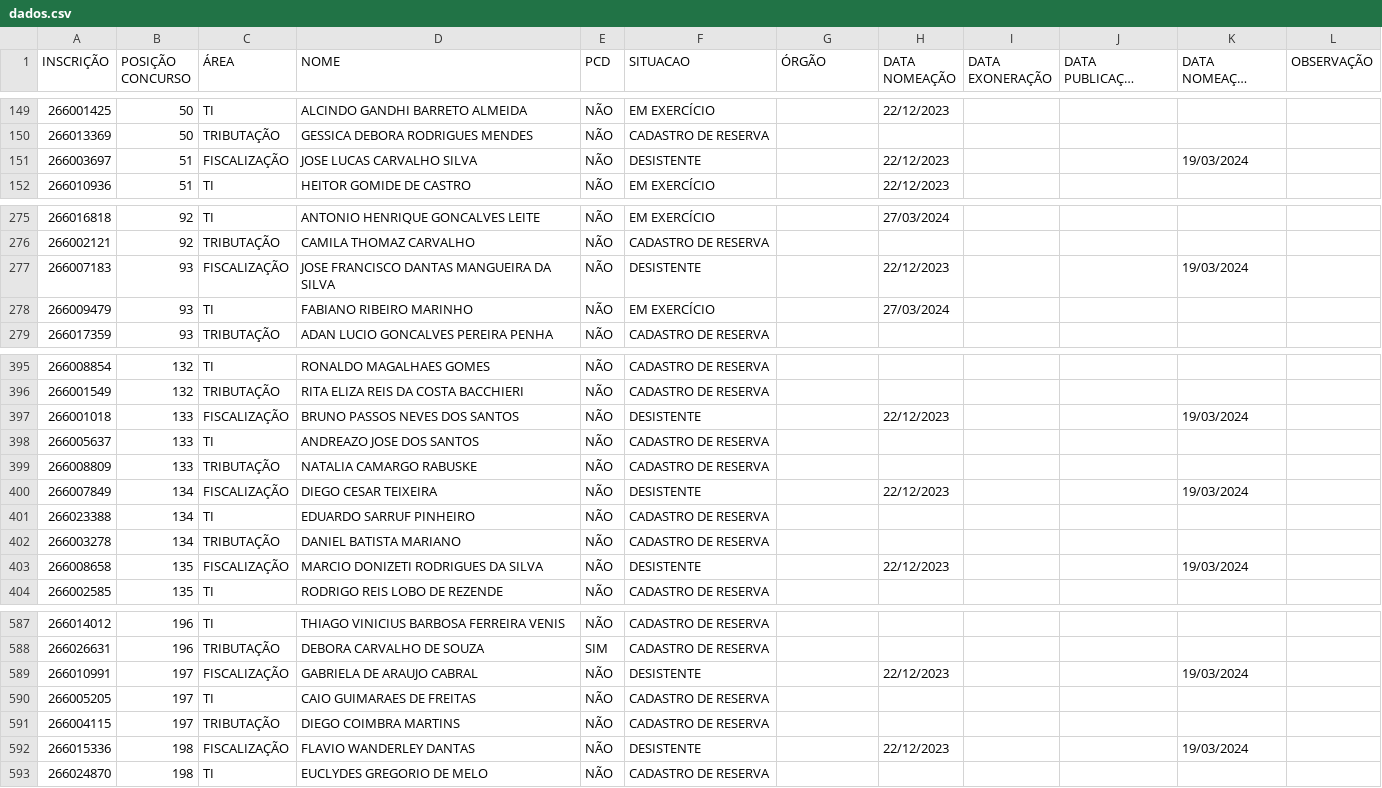
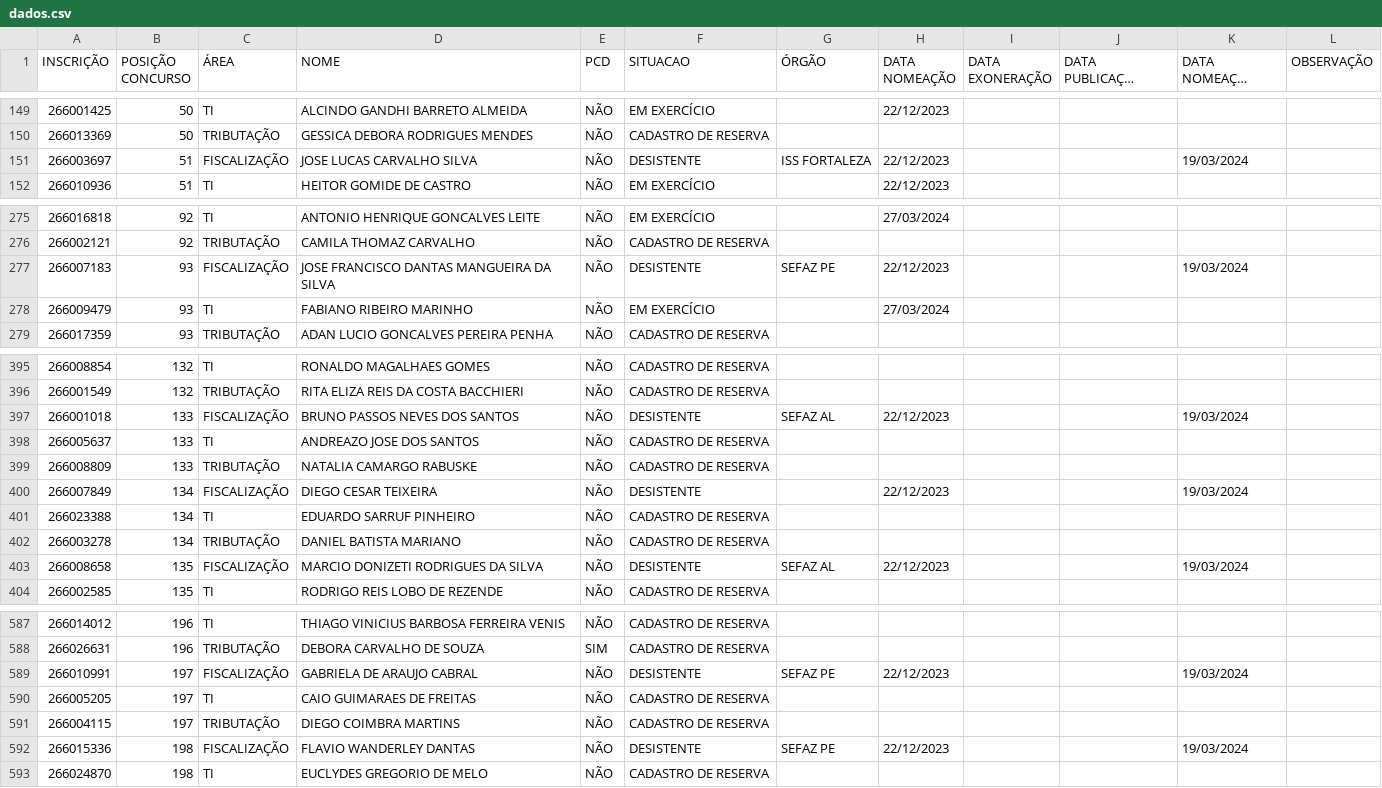
Before and after one commit to observatoriosefmg/observatoriosefmg.github.io, a CSV file: evasao/data/dados.csv, drawn as a sheet; only a part is shown, gaps mark what is left out; long unchanged cells end in …; the diff covers the shown part only.

Commit message:
atualização de dados

```diff
--- a/evasao/data/dados.csv
+++ b/evasao/data/dados.csv
@@ -150,3 +150,3 @@
 266013369;50;TRIBUTAÇÃO;GESSICA DEBORA RODRIGUES MENDES;NÃO;CADASTRO DE RESERVA;;;;;;
-266003697;51;FISCALIZAÇÃO;JOSE LUCAS CARVALHO SILVA;NÃO;DESISTENTE;;22/12/2023;;;19/03/2024;
+266003697;51;FISCALIZAÇÃO;JOSE LUCAS CARVALHO SILVA;NÃO;DESISTENTE;ISS FORTALEZA;22/12/2023;;;19/03/2024;
 266010936;51;TI;HEITOR GOMIDE DE CASTRO;NÃO;EM EXERCÍCIO;;22/12/2023;;;;
@@ -276,3 +276,3 @@
 266002121;92;TRIBUTAÇÃO;CAMILA THOMAZ CARVALHO;NÃO;CADASTRO DE RESERVA;;;;;;
-266007183;93;FISCALIZAÇÃO;JOSE FRANCISCO DANTAS MANGUEIRA DA SILVA;NÃO;DESISTENTE;;22/12/2023;;;19/03/2024;
+266007183;93;FISCALIZAÇÃO;JOSE FRANCISCO DANTAS MANGUEIRA DA SILVA;NÃO;DESISTENTE;SEFAZ PE;22/12/2023;;;19/03/2024;
 266009479;93;TI;FABIANO RIBEIRO MARINHO;NÃO;EM EXERCÍCIO;;27/03/2024;;;;
@@ -396,3 +396,3 @@
 266001549;132;TRIBUTAÇÃO;RITA ELIZA REIS DA COSTA BACCHIERI;NÃO;CADASTRO DE RESERVA;;;;;;
-266001018;133;FISCALIZAÇÃO;BRUNO PASSOS NEVES DOS SANTOS;NÃO;DESISTENTE;;22/12/2023;;;19/03/2024;
+266001018;133;FISCALIZAÇÃO;BRUNO PASSOS NEVES DOS SANTOS;NÃO;DESISTENTE;SEFAZ AL;22/12/2023;;;19/03/2024;
 266005637;133;TI;ANDREAZO JOSE DOS SANTOS;NÃO;CADASTRO DE RESERVA;;;;;;
@@ -402,3 +402,3 @@
 266003278;134;TRIBUTAÇÃO;DANIEL BATISTA MARIANO;NÃO;CADASTRO DE RESERVA;;;;;;
-266008658;135;FISCALIZAÇÃO;MARCIO DONIZETI RODRIGUES DA SILVA;NÃO;DESISTENTE;;22/12/2023;;;19/03/2024;
+266008658;135;FISCALIZAÇÃO;MARCIO DONIZETI RODRIGUES DA SILVA;NÃO;DESISTENTE;SEFAZ AL;22/12/2023;;;19/03/2024;
 266002585;135;TI;RODRIGO REIS LOBO DE REZENDE;NÃO;CADASTRO DE RESERVA;;;;;;
@@ -588,6 +588,6 @@
 266026631;196;TRIBUTAÇÃO;DEBORA CARVALHO DE SOUZA;SIM;CADASTRO DE RESERVA;;;;;;
-266010991;197;FISCALIZAÇÃO;GABRIELA DE ARAUJO CABRAL;NÃO;DESISTENTE;;22/12/2023;;;19/03/2024;
+266010991;197;FISCALIZAÇÃO;GABRIELA DE ARAUJO CABRAL;NÃO;DESISTENTE;SEFAZ PE;22/12/2023;;;19/03/2024;
 266005205;197;TI;CAIO GUIMARAES DE FREITAS;NÃO;CADASTRO DE RESERVA;;;;;;
 266004115;197;TRIBUTAÇÃO;DIEGO COIMBRA MARTINS;NÃO;CADASTRO DE RESERVA;;;;;;
-266015336;198;FISCALIZAÇÃO;FLAVIO WANDERLEY DANTAS;NÃO;DESISTENTE;;22/12/2023;;;19/03/2024;
+266015336;198;FISCALIZAÇÃO;FLAVIO WANDERLEY DANTAS;NÃO;DESISTENTE;SEFAZ PE;22/12/2023;;;19/03/2024;
 266024870;198;TI;EUCLYDES GREGORIO DE MELO;NÃO;CADASTRO DE RESERVA;;;;;;
```
Also changed, not shown: 7 edited cells elsewhere in this file.
